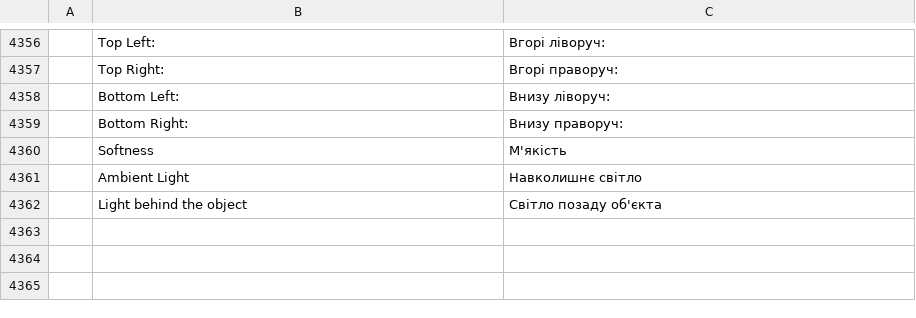
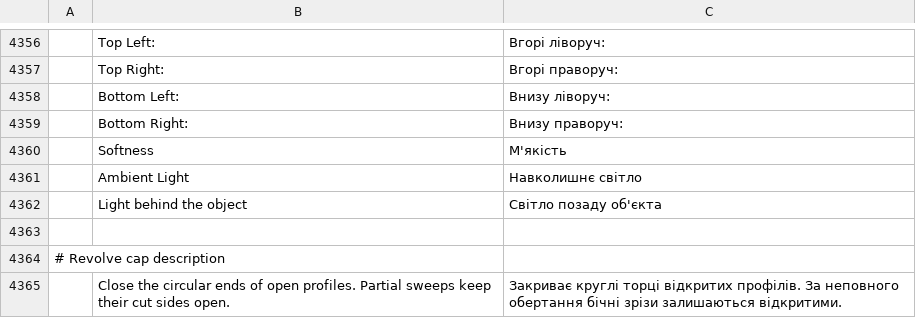
Before and after one commit to 00xJS/vectorcraft, a TSV file: crates/ui-egui/src/i18n/uk.tsv, drawn as a sheet; only a part is shown, gaps mark what is left out; the diff names each change by its address in the sheet, - before the commit and + after, or states it on an @@ line.

Commit message:
M9: smooth Revolve rendering and default Cap
Use automatic vector smooth shading without a separate control.
Enable Cap by default and keep continuous rim curves and bounded seam joins.
Integrate the shared dialog with the other three 3D effects.

```diff
--- a/crates/ui-egui/src/i18n/uk.tsv
+++ b/crates/ui-egui/src/i18n/uk.tsv
+row 4363: (empty)
+row 4364: # Revolve cap description
+row 4365:  | Close the circular ends of open profiles. Partial sweeps keep their cut sides open. | Закриває круглі торці відкритих профілів. За неповного обертання бічні зрізи залишаються відкритими.
```
Also changed, not shown: crates/ui-egui/src/i18n/fr.tsv, crates/ui-egui/src/i18n/hu.tsv, 33 other files.
